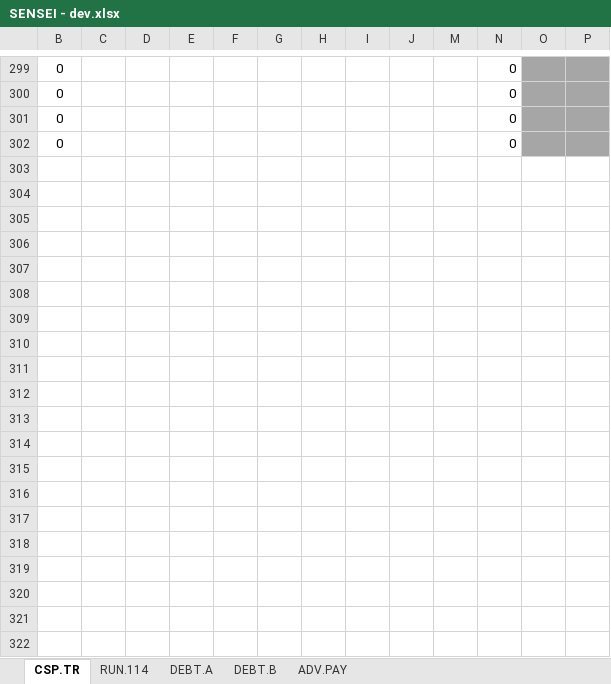
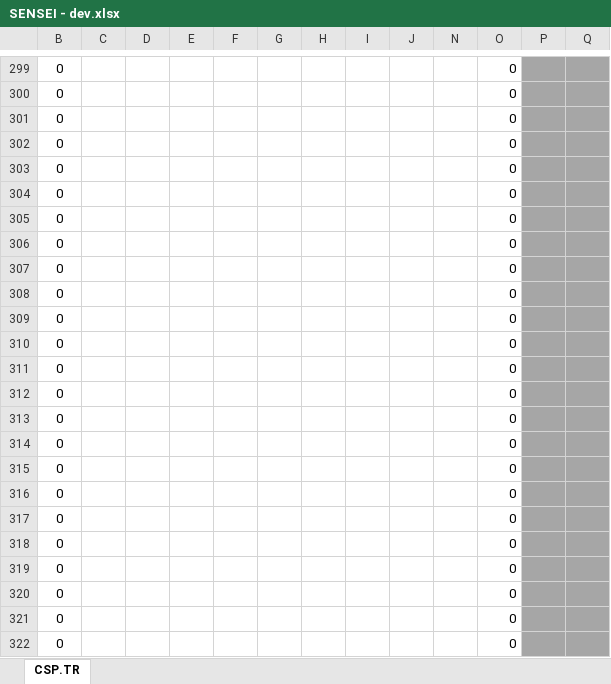
Before and after one commit to ygyuuffut/Sensei, an Excel workbook: cask/SENSEI - dev.xlsx, sheet CSP.TR, drawn as a sheet; only a part is shown, gaps mark what is left out; values as stored, in another font and other column widths than the file's, no borders; charts and pictures and conditional formats and table styles not drawn; removed rows and columns are numbered as before the commit, all else as after; the diff covers the shown part only; the diff names each change by its address in the sheet, - before the commit and + after, or states it on an @@ line.

Commit message:
Update Cask for 1.7.0

```diff
--- a/cask/SENSEI - dev.xlsx (sheet CSP.TR)
+++ b/cask/SENSEI - dev.xlsx (sheet CSP.TR)
@@ sheet tab hidden: RUN.114 @@
@@ sheet tab hidden: DEBT.A @@
@@ sheet tab hidden: DEBT.B @@
@@ sheet tab hidden: ADV.PAY @@
-column O, empty
+column Q, empty
+row 303: 0 |  |  |  |  |  |  |  |  |  | 0
+row 304: 0 |  |  |  |  |  |  |  |  |  | 0
+row 305: 0 |  |  |  |  |  |  |  |  |  | 0
+row 306: 0 |  |  |  |  |  |  |  |  |  | 0
+row 307: 0 |  |  |  |  |  |  |  |  |  | 0
+row 308: 0 |  |  |  |  |  |  |  |  |  | 0
+row 309: 0 |  |  |  |  |  |  |  |  |  | 0
+row 310: 0 |  |  |  |  |  |  |  |  |  | 0
+row 311: 0 |  |  |  |  |  |  |  |  |  | 0
+row 312: 0 |  |  |  |  |  |  |  |  |  | 0
+row 313: 0 |  |  |  |  |  |  |  |  |  | 0
+row 314: 0 |  |  |  |  |  |  |  |  |  | 0
+row 315: 0 |  |  |  |  |  |  |  |  |  | 0
+row 316: 0 |  |  |  |  |  |  |  |  |  | 0
+row 317: 0 |  |  |  |  |  |  |  |  |  | 0
+row 318: 0 |  |  |  |  |  |  |  |  |  | 0
+row 319: 0 |  |  |  |  |  |  |  |  |  | 0
+row 320: 0 |  |  |  |  |  |  |  |  |  | 0
+row 321: 0 |  |  |  |  |  |  |  |  |  | 0
+row 322: 0 |  |  |  |  |  |  |  |  |  | 0
```
Also changed, not shown: 181 added rows and 1 removed row elsewhere in this sheet, hidden cells, charts or pictures.
